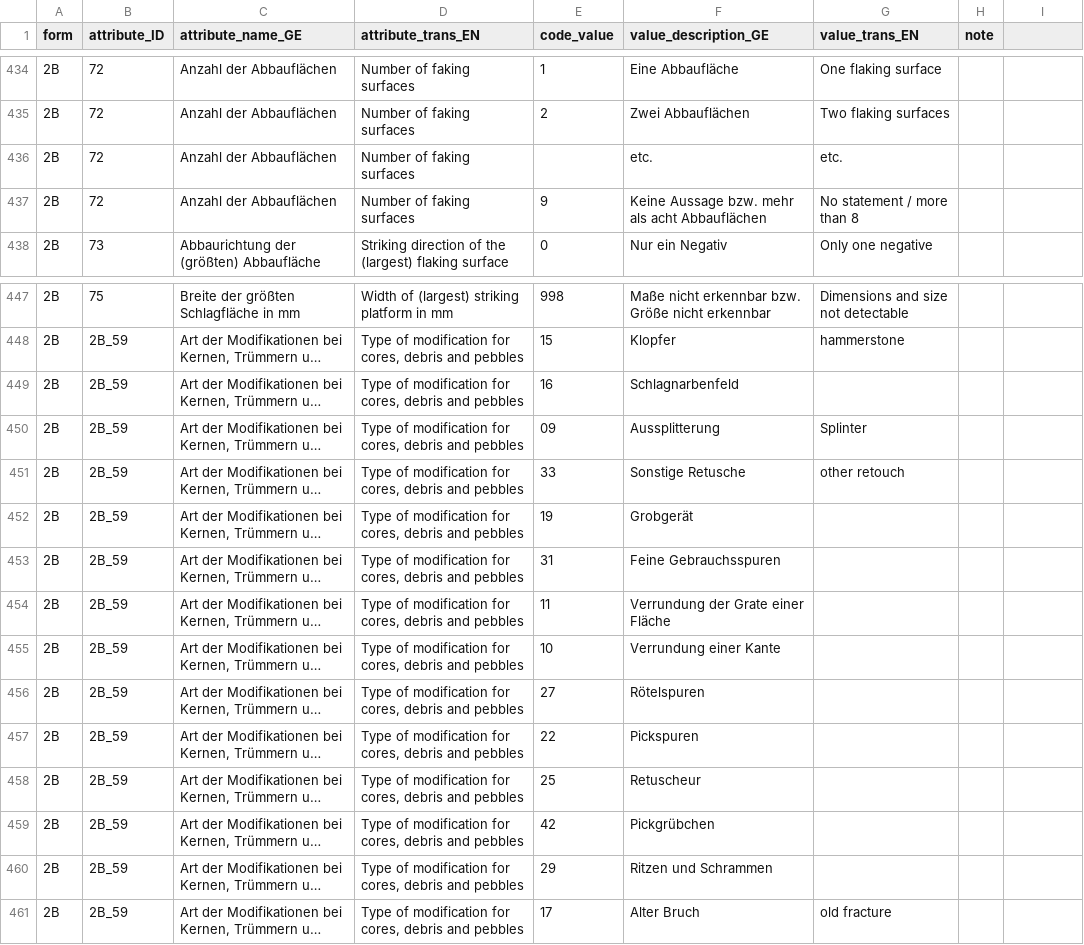
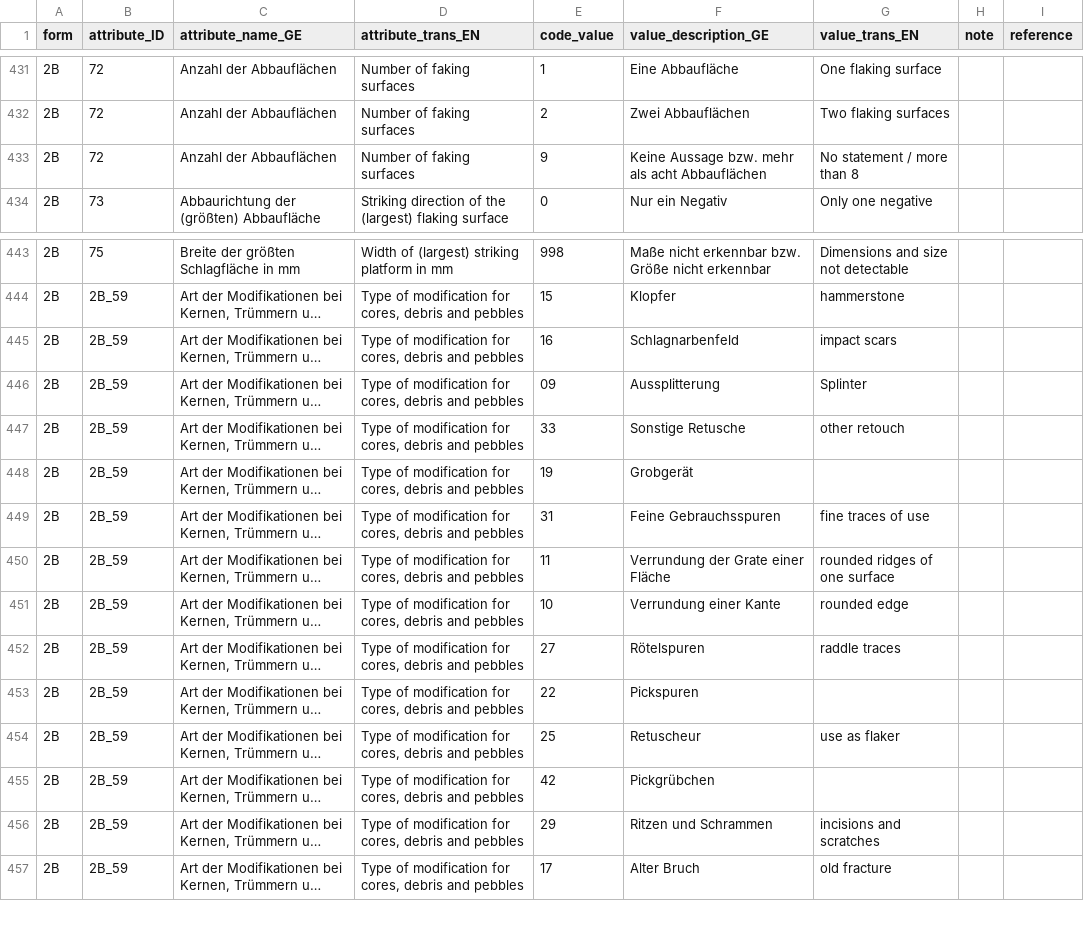
Before and after one commit to tupuni/lexicon, a CSV file: SDS_recording/SDS_german_english_LB.csv, drawn as a sheet; only a part is shown, gaps mark what is left out; long unchanged cells end in …; removed rows and columns are numbered as before the commit, all else as after; the diff covers the shown part only; the diff names each change by its address in the sheet, - before the commit and + after, or states it on an @@ line.

```diff
--- a/SDS_recording/SDS_german_english_LB.csv
+++ b/SDS_recording/SDS_german_english_LB.csv
-I1: (empty)
+I1: reference
-row 436: 2B | 72 | Anzahl der Abbauflächen | Number of faking surfaces |  | etc. | etc.
-G445 (value_trans_EN): (empty)
+G445 (value_trans_EN): impact scars
-G449 (value_trans_EN): (empty)
+G449 (value_trans_EN): fine traces of use
-G450 (value_trans_EN): (empty)
+G450 (value_trans_EN): rounded ridges of one surface
-G451 (value_trans_EN): (empty)
+G451 (value_trans_EN): rounded edge
-G452 (value_trans_EN): (empty)
+G452 (value_trans_EN): raddle traces
-G454 (value_trans_EN): (empty)
+G454 (value_trans_EN): use as flaker
-G456 (value_trans_EN): (empty)
+G456 (value_trans_EN): incisions and scratches
```
Also changed, not shown: 3 removed rows and 45 edited cells elsewhere in this file.
